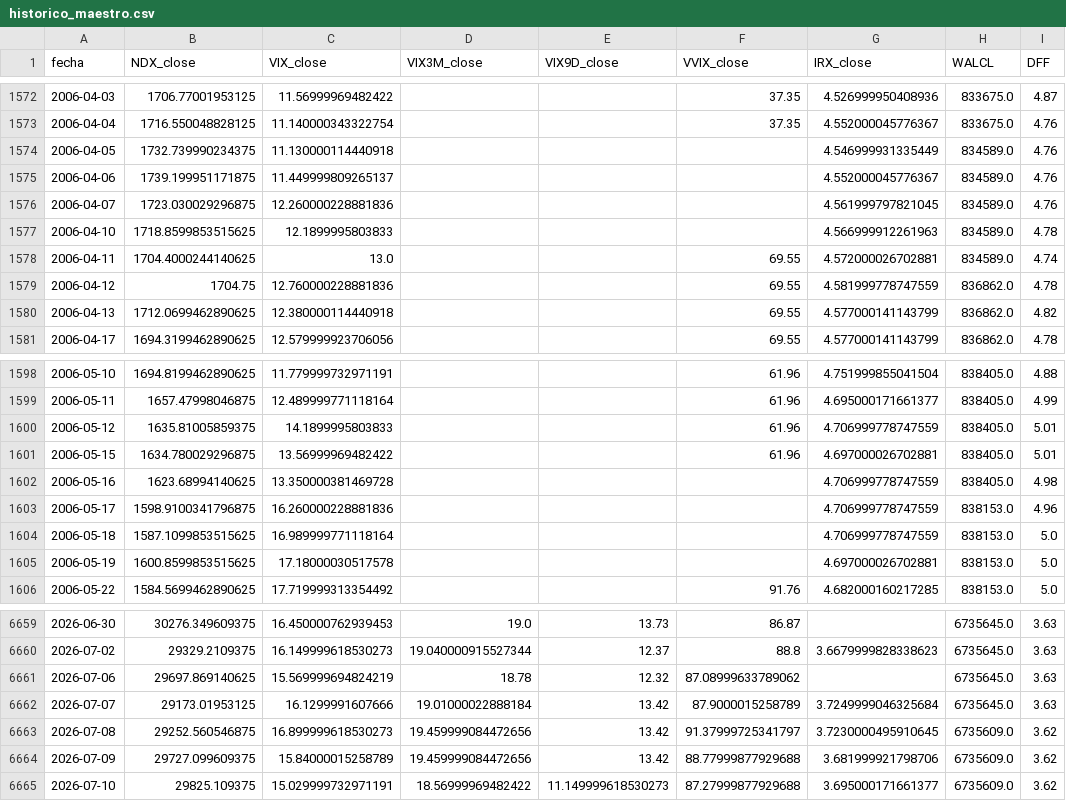
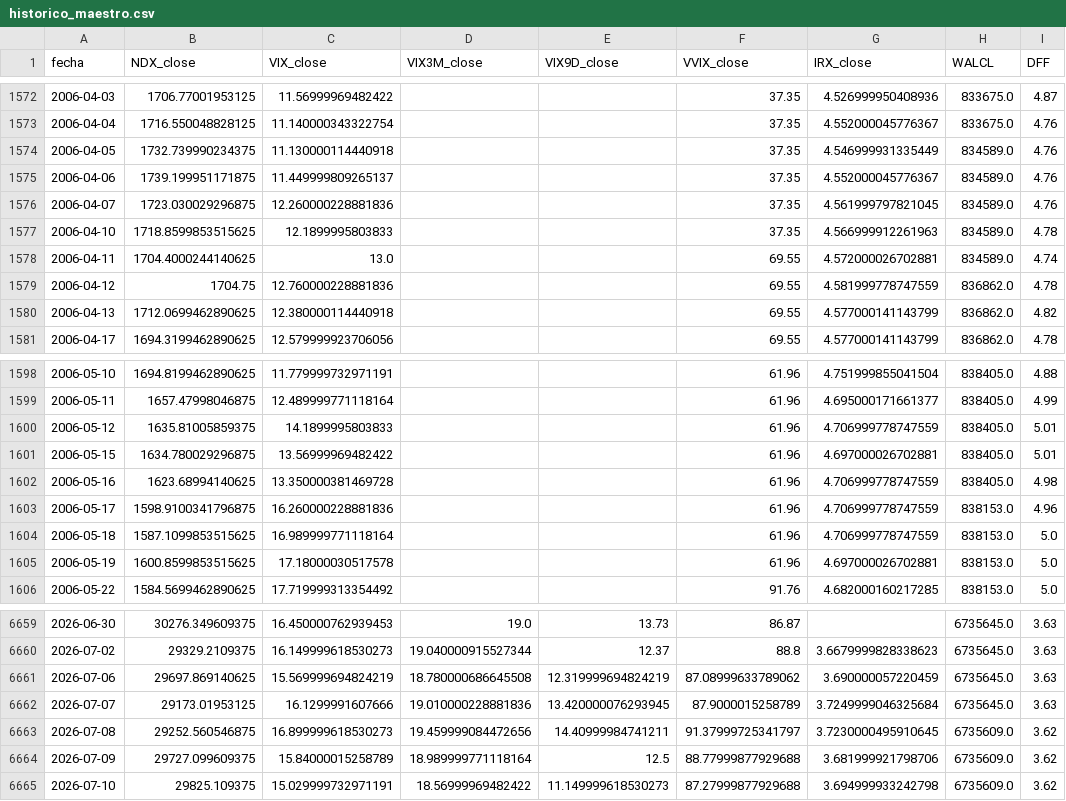
Before and after one commit to ManULoreN14/regimen-tilt-nq, a CSV file: historico_maestro.csv, drawn as a sheet; only a part is shown, gaps mark what is left out.

```diff
--- a/historico_maestro.csv
+++ b/historico_maestro.csv
@@ -1573,6 +1573,6 @@ fecha,NDX_close,VIX_close,VIX3M_close,VIX9D_close,VVIX_close,IRX_close,WALCL,DFF
 2006-04-04,1716.550048828125,11.140000343322754,,,37.35,4.552000045776367,833675.0,4.76
-2006-04-05,1732.739990234375,11.130000114440918,,,,4.546999931335449,834589.0,4.76
-2006-04-06,1739.199951171875,11.449999809265137,,,,4.552000045776367,834589.0,4.76
-2006-04-07,1723.030029296875,12.260000228881836,,,,4.561999797821045,834589.0,4.76
-2006-04-10,1718.8599853515625,12.1899995803833,,,,4.566999912261963,834589.0,4.78
+2006-04-05,1732.739990234375,11.130000114440918,,,37.35,4.546999931335449,834589.0,4.76
+2006-04-06,1739.199951171875,11.449999809265137,,,37.35,4.552000045776367,834589.0,4.76
+2006-04-07,1723.030029296875,12.260000228881836,,,37.35,4.561999797821045,834589.0,4.76
+2006-04-10,1718.8599853515625,12.1899995803833,,,37.35,4.566999912261963,834589.0,4.78
 2006-04-11,1704.4000244140625,13.0,,,69.55,4.572000026702881,834589.0,4.74
@@ -1601,6 +1601,6 @@ fecha,NDX_close,VIX_close,VIX3M_close,VIX9D_close,VVIX_close,IRX_close,WALCL,DFF
 2006-05-15,1634.780029296875,13.56999969482422,,,61.96,4.697000026702881,838405.0,5.01
-2006-05-16,1623.68994140625,13.350000381469728,,,,4.706999778747559,838405.0,4.98
-2006-05-17,1598.9100341796875,16.260000228881836,,,,4.706999778747559,838153.0,4.96
-2006-05-18,1587.1099853515625,16.989999771118164,,,,4.706999778747559,838153.0,5.0
-2006-05-19,1600.8599853515625,17.18000030517578,,,,4.697000026702881,838153.0,5.0
+2006-05-16,1623.68994140625,13.350000381469728,,,61.96,4.706999778747559,838405.0,4.98
+2006-05-17,1598.9100341796875,16.260000228881836,,,61.96,4.706999778747559,838153.0,4.96
+2006-05-18,1587.1099853515625,16.989999771118164,,,61.96,4.706999778747559,838153.0,5.0
+2006-05-19,1600.8599853515625,17.18000030517578,,,61.96,4.697000026702881,838153.0,5.0
 2006-05-22,1584.5699462890625,17.719999313354492,,,91.76,4.682000160217285,838153.0,5.0
@@ -6660,6 +6660,6 @@ fecha,NDX_close,VIX_close,VIX3M_close,VIX9D_close,VVIX_close,IRX_close,WALCL,DFF
 2026-07-02,29329.2109375,16.149999618530273,19.040000915527344,12.37,88.8,3.6679999828338623,6735645.0,3.63
-2026-07-06,29697.869140625,15.569999694824219,18.78,12.32,87.08999633789062,,6735645.0,3.63
-2026-07-07,29173.01953125,16.1299991607666,19.01000022888184,13.42,87.9000015258789,3.7249999046325684,6735645.0,3.63
-2026-07-08,29252.560546875,16.899999618530273,19.459999084472656,13.42,91.37999725341797,3.7230000495910645,6735609.0,3.62
-2026-07-09,29727.099609375,15.84000015258789,19.459999084472656,13.42,88.77999877929688,3.681999921798706,6735609.0,3.62
-2026-07-10,29825.109375,15.029999732971191,18.56999969482422,11.149999618530273,87.27999877929688,3.695000171661377,6735609.0,3.62
+2026-07-06,29697.869140625,15.569999694824219,18.780000686645508,12.319999694824219,87.08999633789062,3.690000057220459,6735645.0,3.63
+2026-07-07,29173.01953125,16.1299991607666,19.010000228881836,13.420000076293945,87.9000015258789,3.7249999046325684,6735645.0,3.63
+2026-07-08,29252.560546875,16.899999618530273,19.459999084472656,14.40999984741211,91.37999725341797,3.7230000495910645,6735609.0,3.62
+2026-07-09,29727.099609375,15.84000015258789,18.989999771118164,12.5,88.77999877929688,3.681999921798706,6735609.0,3.62
+2026-07-10,29825.109375,15.029999732971191,18.56999969482422,11.149999618530273,87.27999877929688,3.694999933242798,6735609.0,3.62
```
Also changed, not shown: 1 other file.
